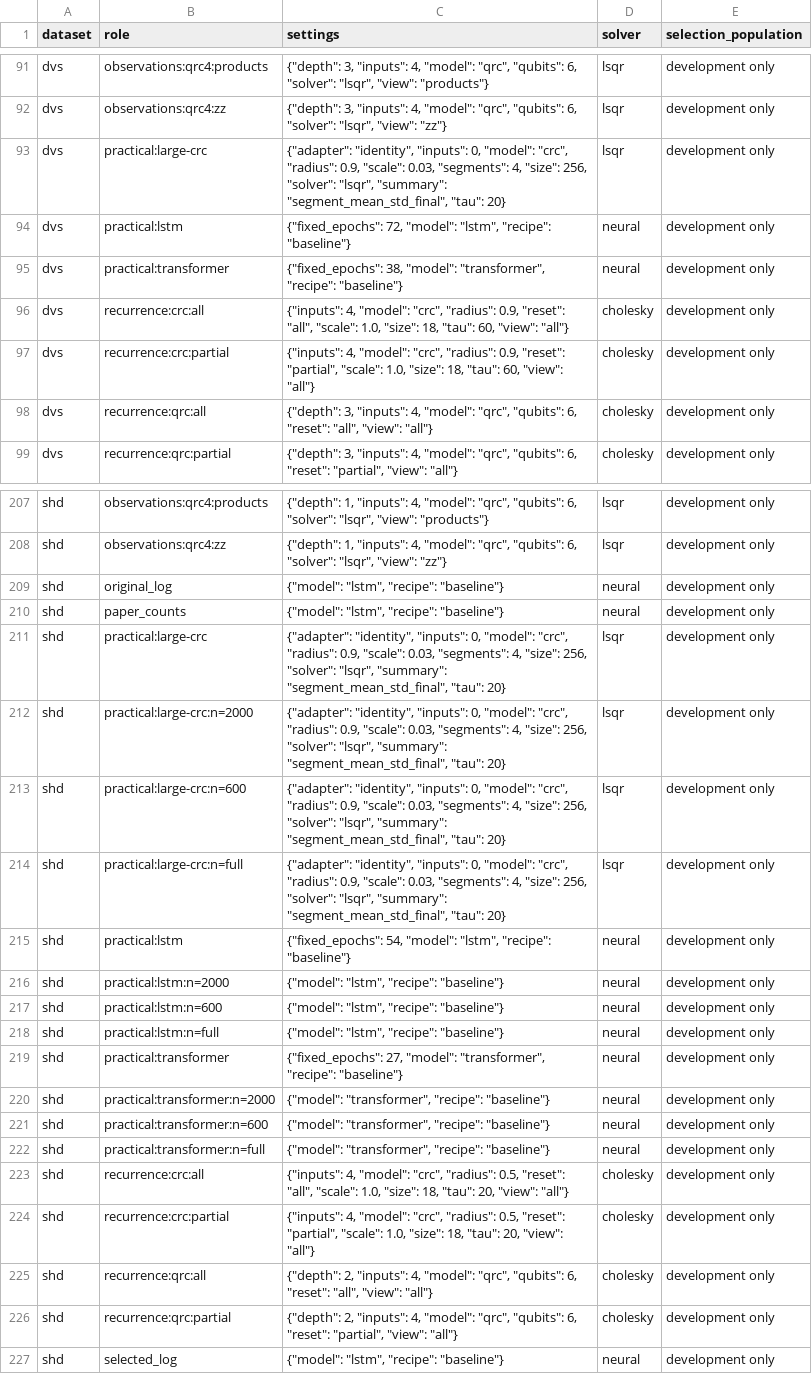
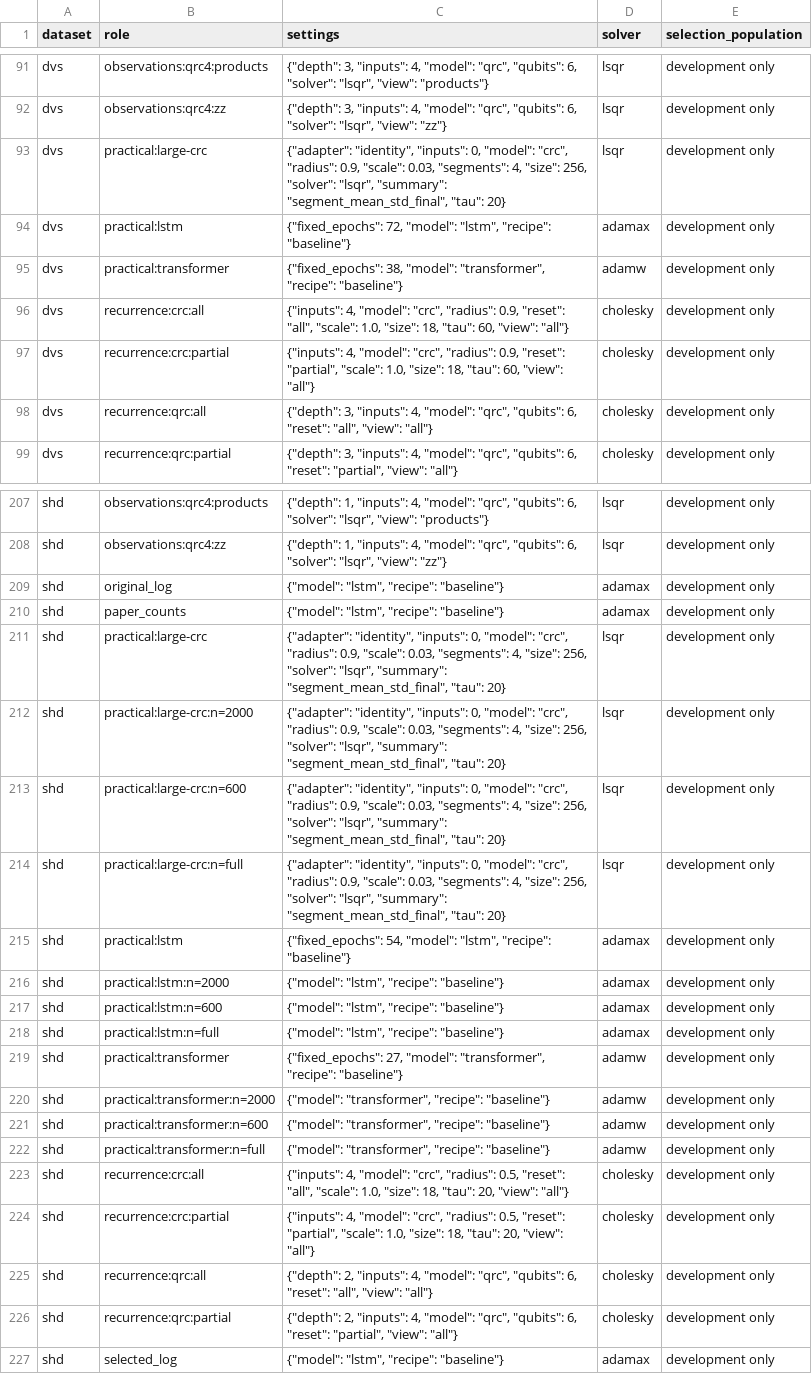
Before and after one commit to rChimisso/computer-science-master-thesis, a CSV file: output/runs/thesis-verification/reports/methodology/tables/protocols.csv, drawn as a sheet; only a part is shown, gaps mark what is left out.

```diff
--- a/output/runs/thesis-verification/reports/methodology/tables/protocols.csv
+++ b/output/runs/thesis-verification/reports/methodology/tables/protocols.csv
@@ -93,4 +93,4 @@ dvs,observations:qrc4:zz,"{""depth"": 3, ""inputs"": 4, ""model"": ""qrc"", ""qu
 dvs,practical:large-crc,"{""adapter"": ""identity"", ""inputs"": 0, ""model"": ""crc"", ""radius"": 0.9, ""scale"": 0.03, ""segments"": 4, ""size"": 256, ""solver"": ""lsqr"", ""summary"": ""segment_mean_std_final"", ""tau"": 20}",lsqr,development only
-dvs,practical:lstm,"{""fixed_epochs"": 72, ""model"": ""lstm"", ""recipe"": ""baseline""}",neural,development only
-dvs,practical:transformer,"{""fixed_epochs"": 38, ""model"": ""transformer"", ""recipe"": ""baseline""}",neural,development only
+dvs,practical:lstm,"{""fixed_epochs"": 72, ""model"": ""lstm"", ""recipe"": ""baseline""}",adamax,development only
+dvs,practical:transformer,"{""fixed_epochs"": 38, ""model"": ""transformer"", ""recipe"": ""baseline""}",adamw,development only
 dvs,recurrence:crc:all,"{""inputs"": 4, ""model"": ""crc"", ""radius"": 0.9, ""reset"": ""all"", ""scale"": 1.0, ""size"": 18, ""tau"": 60, ""view"": ""all""}",cholesky,development only
@@ -208,4 +208,4 @@ shd,observations:qrc4:products,"{""depth"": 1, ""inputs"": 4, ""model"": ""qrc""
 shd,observations:qrc4:zz,"{""depth"": 1, ""inputs"": 4, ""model"": ""qrc"", ""qubits"": 6, ""solver"": ""lsqr"", ""view"": ""zz""}",lsqr,development only
-shd,original_log,"{""model"": ""lstm"", ""recipe"": ""baseline""}",neural,development only
-shd,paper_counts,"{""model"": ""lstm"", ""recipe"": ""baseline""}",neural,development only
+shd,original_log,"{""model"": ""lstm"", ""recipe"": ""baseline""}",adamax,development only
+shd,paper_counts,"{""model"": ""lstm"", ""recipe"": ""baseline""}",adamax,development only
 shd,practical:large-crc,"{""adapter"": ""identity"", ""inputs"": 0, ""model"": ""crc"", ""radius"": 0.9, ""scale"": 0.03, ""segments"": 4, ""size"": 256, ""solver"": ""lsqr"", ""summary"": ""segment_mean_std_final"", ""tau"": 20}",lsqr,development only
@@ -214,10 +214,10 @@ shd,practical:large-crc:n=600,"{""adapter"": ""identity"", ""inputs"": 0, ""mode
 shd,practical:large-crc:n=full,"{""adapter"": ""identity"", ""inputs"": 0, ""model"": ""crc"", ""radius"": 0.9, ""scale"": 0.03, ""segments"": 4, ""size"": 256, ""solver"": ""lsqr"", ""summary"": ""segment_mean_std_final"", ""tau"": 20}",lsqr,development only
-shd,practical:lstm,"{""fixed_epochs"": 54, ""model"": ""lstm"", ""recipe"": ""baseline""}",neural,development only
-shd,practical:lstm:n=2000,"{""model"": ""lstm"", ""recipe"": ""baseline""}",neural,development only
-shd,practical:lstm:n=600,"{""model"": ""lstm"", ""recipe"": ""baseline""}",neural,development only
-shd,practical:lstm:n=full,"{""model"": ""lstm"", ""recipe"": ""baseline""}",neural,development only
-shd,practical:transformer,"{""fixed_epochs"": 27, ""model"": ""transformer"", ""recipe"": ""baseline""}",neural,development only
-shd,practical:transformer:n=2000,"{""model"": ""transformer"", ""recipe"": ""baseline""}",neural,development only
-shd,practical:transformer:n=600,"{""model"": ""transformer"", ""recipe"": ""baseline""}",neural,development only
-shd,practical:transformer:n=full,"{""model"": ""transformer"", ""recipe"": ""baseline""}",neural,development only
+shd,practical:lstm,"{""fixed_epochs"": 54, ""model"": ""lstm"", ""recipe"": ""baseline""}",adamax,development only
+shd,practical:lstm:n=2000,"{""model"": ""lstm"", ""recipe"": ""baseline""}",adamax,development only
+shd,practical:lstm:n=600,"{""model"": ""lstm"", ""recipe"": ""baseline""}",adamax,development only
+shd,practical:lstm:n=full,"{""model"": ""lstm"", ""recipe"": ""baseline""}",adamax,development only
+shd,practical:transformer,"{""fixed_epochs"": 27, ""model"": ""transformer"", ""recipe"": ""baseline""}",adamw,development only
+shd,practical:transformer:n=2000,"{""model"": ""transformer"", ""recipe"": ""baseline""}",adamw,development only
+shd,practical:transformer:n=600,"{""model"": ""transformer"", ""recipe"": ""baseline""}",adamw,development only
+shd,practical:transformer:n=full,"{""model"": ""transformer"", ""recipe"": ""baseline""}",adamw,development only
 shd,recurrence:crc:all,"{""inputs"": 4, ""model"": ""crc"", ""radius"": 0.5, ""reset"": ""all"", ""scale"": 1.0, ""size"": 18, ""tau"": 20, ""view"": ""all""}",cholesky,development only
@@ -226,2 +226,2 @@ shd,recurrence:qrc:all,"{""depth"": 2, ""inputs"": 4, ""model"": ""qrc"", ""qubi
 shd,recurrence:qrc:partial,"{""depth"": 2, ""inputs"": 4, ""model"": ""qrc"", ""qubits"": 6, ""reset"": ""partial"", ""view"": ""all""}",cholesky,development only
-shd,selected_log,"{""model"": ""lstm"", ""recipe"": ""baseline""}",neural,development only
+shd,selected_log,"{""model"": ""lstm"", ""recipe"": ""baseline""}",adamax,development only
```
Also changed, not shown: output/runs/thesis-verification/reports/generalization/tables/speaker-cells.csv, 28 other files.
